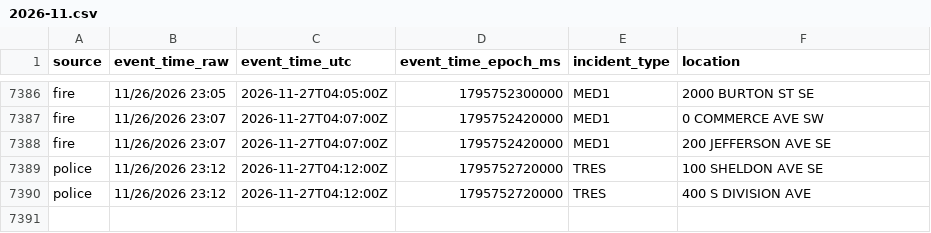
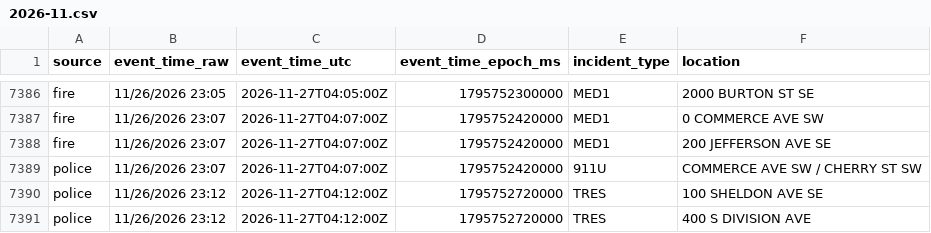
Before and after one commit to Cantica-Systems/kent-co-mi-dispatch, a CSV file: data/grcity/2026-11.csv, drawn as a sheet; only a part is shown, gaps mark what is left out.

```diff
--- a/data/grcity/2026-11.csv
+++ b/data/grcity/2026-11.csv
@@ -7388,2 +7388,3 @@ fire,11/26/2026 23:07,2026-11-27T04:07:00Z,1795752420000,MED1,0 COMMERCE AVE SW
 fire,11/26/2026 23:07,2026-11-27T04:07:00Z,1795752420000,MED1,200 JEFFERSON AVE SE
+police,11/26/2026 23:07,2026-11-27T04:07:00Z,1795752420000,911U,COMMERCE AVE SW / CHERRY ST SW
 police,11/26/2026 23:12,2026-11-27T04:12:00Z,1795752720000,TRES,100 SHELDON AVE SE
```
Also changed, not shown: 2 other files.
